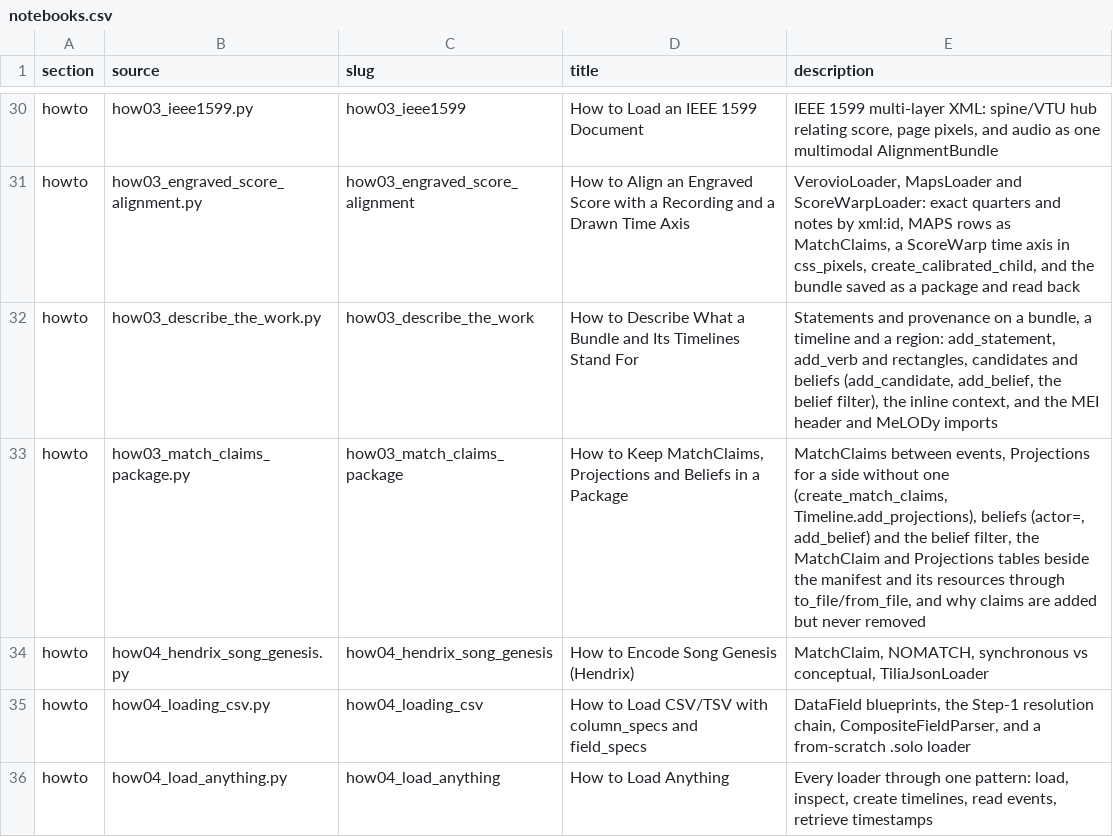
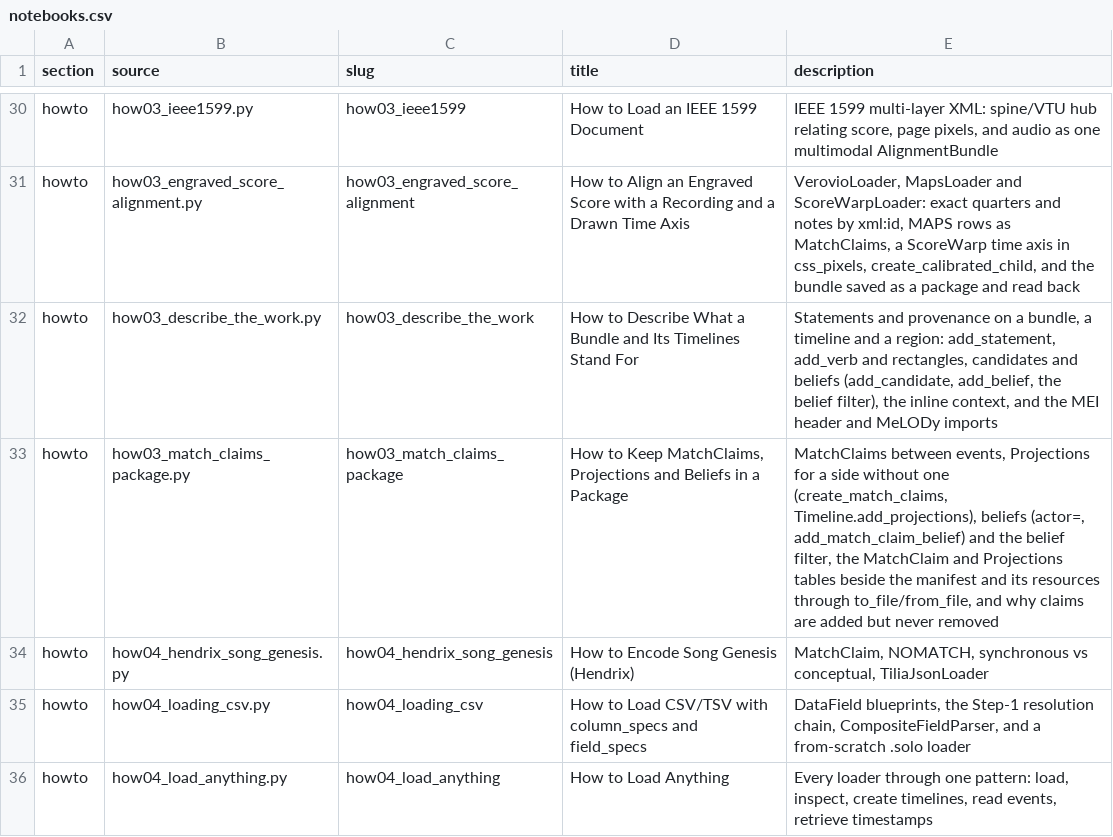
Before and after one commit to TimeToAlign/TimeToAlign, a CSV file: docs/page/notebooks.csv, drawn as a sheet; only a part is shown, gaps mark what is left out.

Commit message:
fix: name the MatchClaim belief add_match_claim_belief and read every declared prefix
AlignmentBundle.add_belief(claim_id, ...) shadowed the add_belief(property,
value, ...) every holder of statements has, so a bundle could no longer
record a belief in a pair of its own statements. The MatchClaim method is
now add_match_claim_belief(claim_id, *, actor, belief, date, note,
scope_key); add_belief is the statements' method again on a bundle. The
succession refusal and the MatchClaim docstrings name the new method.

A bundle read from a manifest kept only the prefixes its statements use, so
an actor of the MatchClaim table written with a prefix declared for the
table alone never expanded and the belief filter missed it. The manifest
now keeps every prefix its @context declares beyond the catalogue
(declared_prefixes); timelines and regions keep the ones they use.

Notebooks, glossary, concepts and the AlignmentBundle and MatchClaim
reference pages follow the new name.

```diff
--- a/docs/page/notebooks.csv
+++ b/docs/page/notebooks.csv
@@ -32,3 +32,3 @@ howto,how03_engraved_score_alignment.py,how03_engraved_score_alignment,How to Al
 howto,how03_describe_the_work.py,how03_describe_the_work,How to Describe What a Bundle and Its Timelines Stand For,"Statements and provenance on a bundle, a timeline and a region: add_statement, add_verb and rectangles, candidates and beliefs (add_candidate, add_belief, the belief filter), the inline context, and the MEI header and MeLODy imports"
-howto,how03_match_claims_package.py,how03_match_claims_package,"How to Keep MatchClaims, Projections and Beliefs in a Package","MatchClaims between events, Projections for a side without one (create_match_claims, Timeline.add_projections), beliefs (actor=, add_belief) and the belief filter, the MatchClaim and Projections tables beside the manifest and its resources through to_file/from_file, and why claims are added but never removed"
+howto,how03_match_claims_package.py,how03_match_claims_package,"How to Keep MatchClaims, Projections and Beliefs in a Package","MatchClaims between events, Projections for a side without one (create_match_claims, Timeline.add_projections), beliefs (actor=, add_match_claim_belief) and the belief filter, the MatchClaim and Projections tables beside the manifest and its resources through to_file/from_file, and why claims are added but never removed"
 howto,how04_hendrix_song_genesis.py,how04_hendrix_song_genesis,How to Encode Song Genesis (Hendrix),"MatchClaim, NOMATCH, synchronous vs conceptual, TiliaJsonLoader"
```
Also changed, not shown: 21 other files.
